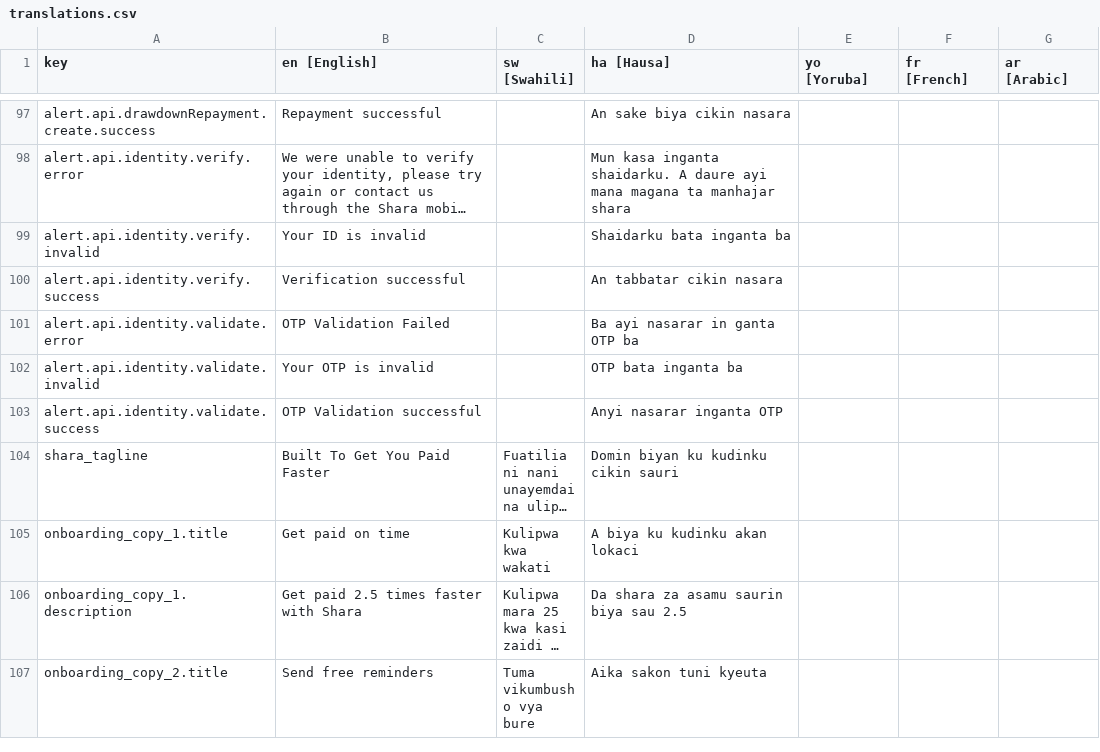
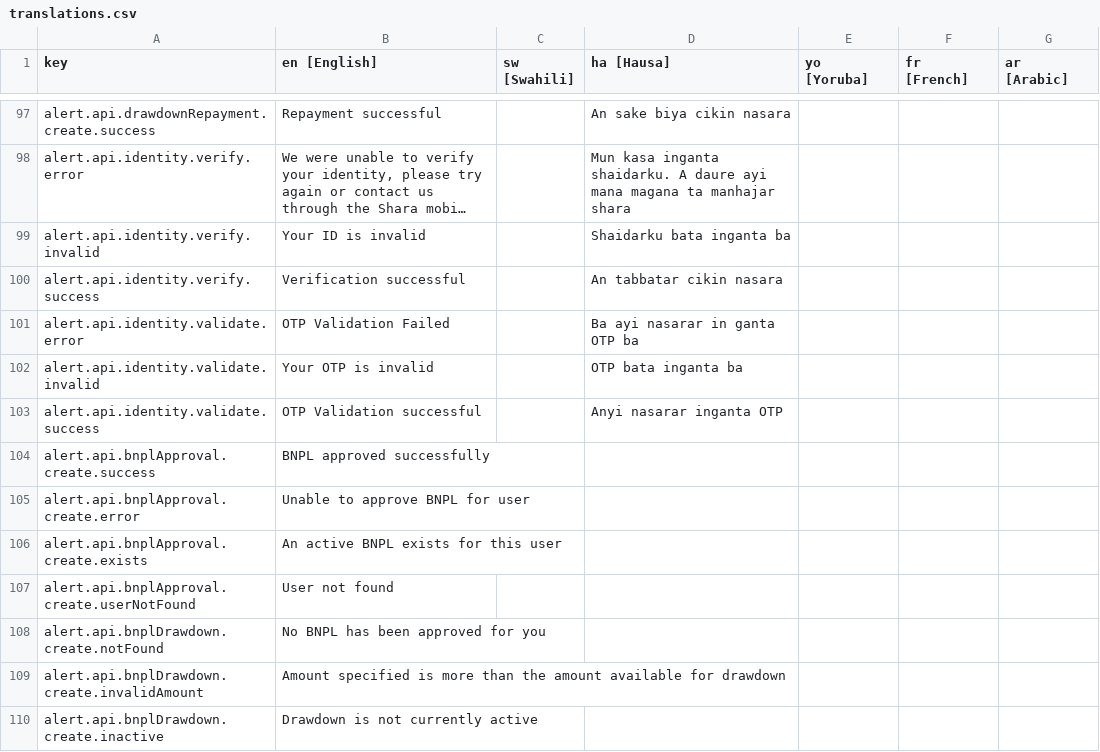
Before and after one commit to klever34/shara-lite, a CSV file: shara-lite/app/services/i18n/translations/translations.csv, drawn as a sheet; only a part is shown, gaps mark what is left out; the shorter side is filled out with more unchanged rows; long unchanged cells end in …; the diff covers the shown part only; the diff names each change by its address in the sheet, - before the commit and + after, or states it on an @@ line.

```diff
--- a/shara-lite/app/services/i18n/translations/translations.csv
+++ b/shara-lite/app/services/i18n/translations/translations.csv
+row 104: alert.api.bnplApproval.create.success | BNPL approved successfully
+row 105: alert.api.bnplApproval.create.error | Unable to approve BNPL for user
+row 106: alert.api.bnplApproval.create.exists | An active BNPL exists for this user
+row 107: alert.api.bnplApproval.create.userNotFound | User not found
+row 108: alert.api.bnplDrawdown.create.notFound | No BNPL has been approved for you
+row 109: alert.api.bnplDrawdown.create.invalidAmount | Amount specified is more than the amount available for drawdown
+row 110: alert.api.bnplDrawdown.create.inactive | Drawdown is not currently active
```
Also changed, not shown: 35 added rows and 3 edited cells elsewhere in this file, 7 other files.
